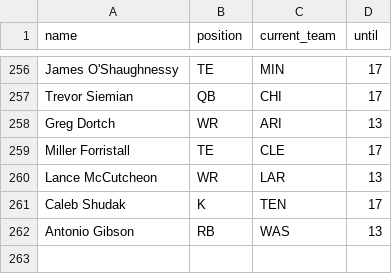
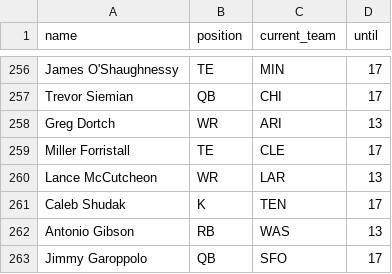
Before and after one commit to tefirman/FantasySports, a CSV file: res/football/injured_list.csv, drawn as a sheet; only a part is shown, gaps mark what is left out; the diff names each change by its address in the sheet, - before the commit and + after, or states it on an @@ line.

Commit message:
Updating injured list

```diff
--- a/res/football/injured_list.csv
+++ b/res/football/injured_list.csv
+row 263: Jimmy Garoppolo | QB | SFO | 17
```
